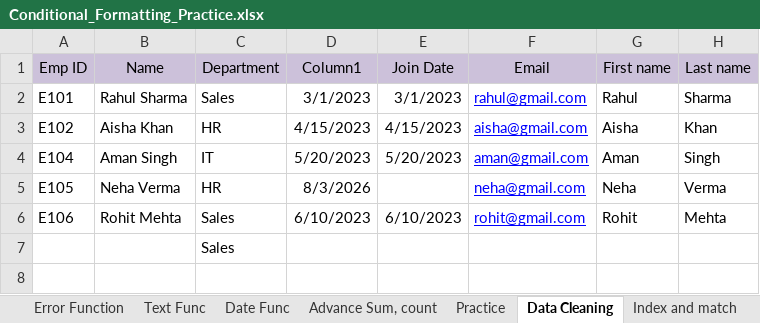
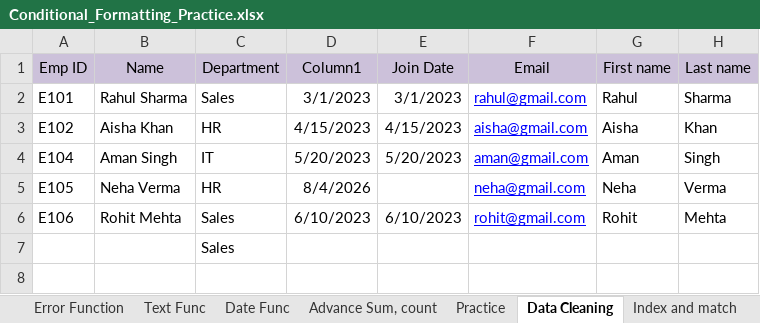
Before and after one commit to mohdtariqueansari/Dmart_sales_7_9, an Excel workbook: Conditional_Formatting_Practice.xlsx, sheet Data Cleaning, drawn as a sheet; only a part is shown; values as stored, in another font and other column widths than the file's, no borders; table styles not drawn; the diff names each change by its address in the sheet, - before the commit and + after, or states it on an @@ line.

```diff
--- a/Conditional_Formatting_Practice.xlsx (sheet Data Cleaning)
+++ b/Conditional_Formatting_Practice.xlsx (sheet Data Cleaning)
-D5 (Column1): 8/3/2026
+D5 (Column1): 8/4/2026
```
Also changed, not shown: sheet Date Func, 1 other file.
